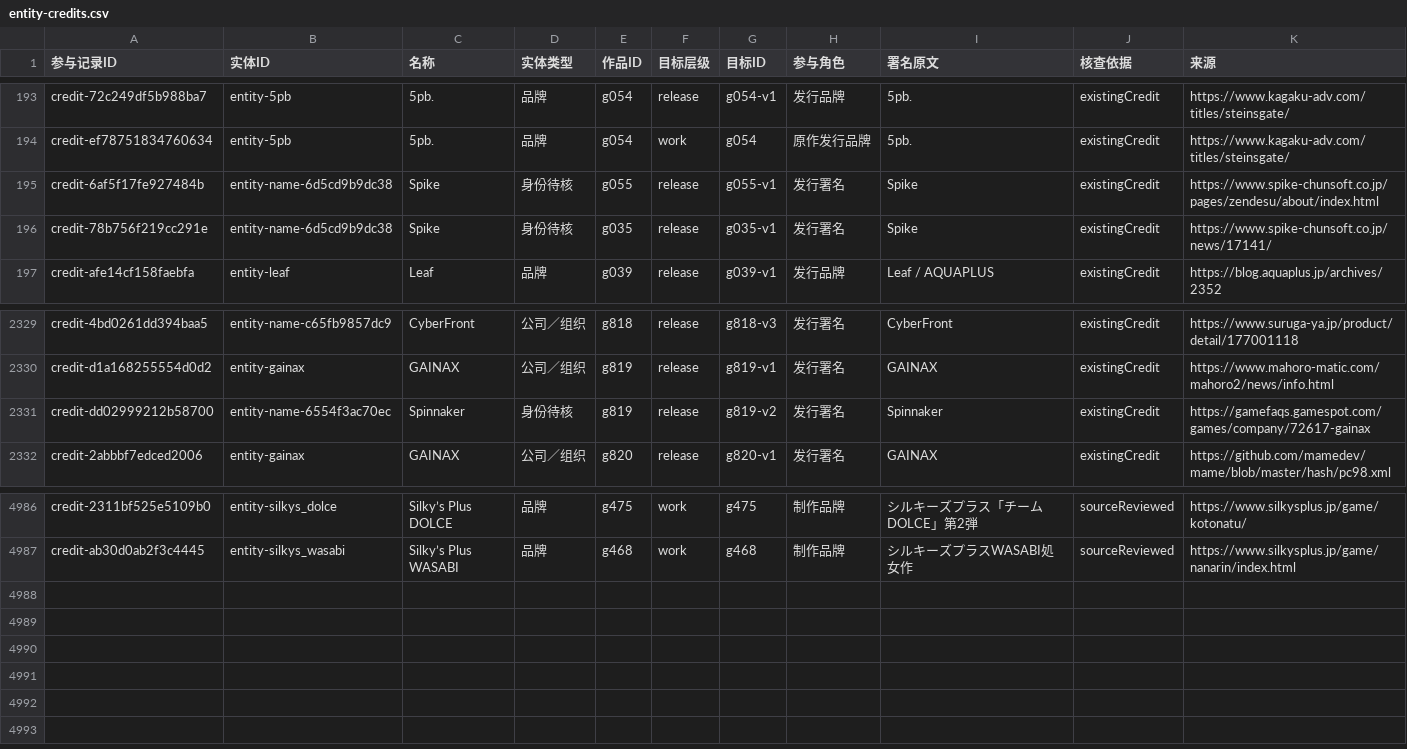
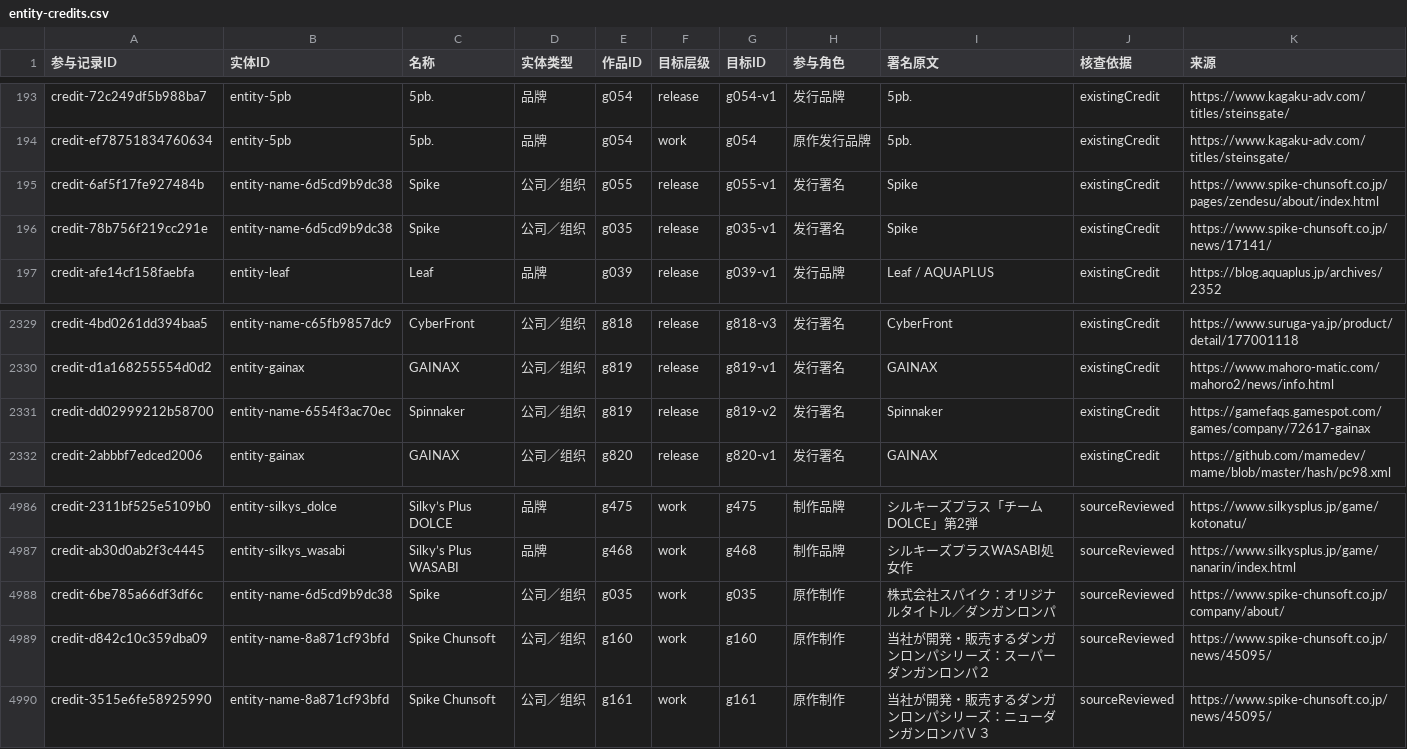
Before and after one commit to wt1234-donkey/visual-novel, a CSV file: data/entity-credits.csv, drawn as a sheet; only a part is shown, gaps mark what is left out.

Commit message:
Review Spike through sprite with scoped Danganronpa original production

```diff
--- a/data/entity-credits.csv
+++ b/data/entity-credits.csv
@@ -194,4 +194,4 @@ credit-72c249df5b988ba7,entity-5pb,5pb.,品牌,g054,release,g054-v1,发行品牌
 credit-ef78751834760634,entity-5pb,5pb.,品牌,g054,work,g054,原作发行品牌,5pb.,existingCredit,https://www.kagaku-adv.com/titles/steinsgate/
-credit-6af5f17fe927484b,entity-name-6d5cd9b9dc38,Spike,身份待核,g055,release,g055-v1,发行署名,Spike,existingCredit,https://www.spike-chunsoft.co.jp/pages/zendesu/about/index.html
-credit-78b756f219cc291e,entity-name-6d5cd9b9dc38,Spike,身份待核,g035,release,g035-v1,发行署名,Spike,existingCredit,https://www.spike-chunsoft.co.jp/news/17141/
+credit-6af5f17fe927484b,entity-name-6d5cd9b9dc38,Spike,公司／组织,g055,release,g055-v1,发行署名,Spike,existingCredit,https://www.spike-chunsoft.co.jp/pages/zendesu/about/index.html
+credit-78b756f219cc291e,entity-name-6d5cd9b9dc38,Spike,公司／组织,g035,release,g035-v1,发行署名,Spike,existingCredit,https://www.spike-chunsoft.co.jp/news/17141/
 credit-afe14cf158faebfa,entity-leaf,Leaf,品牌,g039,release,g039-v1,发行品牌,Leaf / AQUAPLUS,existingCredit,https://blog.aquaplus.jp/archives/2352
@@ -2330,3 +2330,3 @@ credit-4bd0261dd394baa5,entity-name-c65fb9857dc9,CyberFront,公司／组织,g818
 credit-d1a168255554d0d2,entity-gainax,GAINAX,公司／组织,g819,release,g819-v1,发行署名,GAINAX,existingCredit,https://www.mahoro-matic.com/mahoro2/news/info.html
-credit-dd02999212b58700,entity-name-6554f3ac70ec,Spinnaker,身份待核,g819,release,g819-v2,发行署名,Spinnaker,existingCredit,https://gamefaqs.gamespot.com/games/company/72617-gainax
+credit-dd02999212b58700,entity-name-6554f3ac70ec,Spinnaker,公司／组织,g819,release,g819-v2,发行署名,Spinnaker,existingCredit,https://gamefaqs.gamespot.com/games/company/72617-gainax
 credit-2abbbf7edced2006,entity-gainax,GAINAX,公司／组织,g820,release,g820-v1,发行署名,GAINAX,existingCredit,https://github.com/mamedev/mame/blob/master/hash/pc98.xml
@@ -4987 +4987,4 @@ credit-2311bf525e5109b0,entity-silkys_dolce,Silky’s Plus DOLCE,品牌,g475,wor
 credit-ab30d0ab2f3c4445,entity-silkys_wasabi,Silky’s Plus WASABI,品牌,g468,work,g468,制作品牌,シルキーズプラスWASABI処女作,sourceReviewed,https://www.silkysplus.jp/game/nanarin/index.html
+credit-6be785a66df3df6c,entity-name-6d5cd9b9dc38,Spike,公司／组织,g035,work,g035,原作制作,株式会社スパイク：オリジナルタイトル／ダンガンロンパ,sourceReviewed,https://www.spike-chunsoft.co.jp/company/about/
+credit-d842c10c359dba09,entity-name-8a871cf93bfd,Spike Chunsoft,公司／组织,g160,work,g160,原作制作,当社が開発・販売するダンガンロンパシリーズ：スーパーダンガンロンパ２,sourceReviewed,https://www.spike-chunsoft.co.jp/news/45095/
+credit-3515e6fe58925990,entity-name-8a871cf93bfd,Spike Chunsoft,公司／组织,g161,work,g161,原作制作,当社が開発・販売するダンガンロンパシリーズ：ニューダンガンロンパＶ３,sourceReviewed,https://www.spike-chunsoft.co.jp/news/45095/
```
Also changed, not shown: 17 other files.
